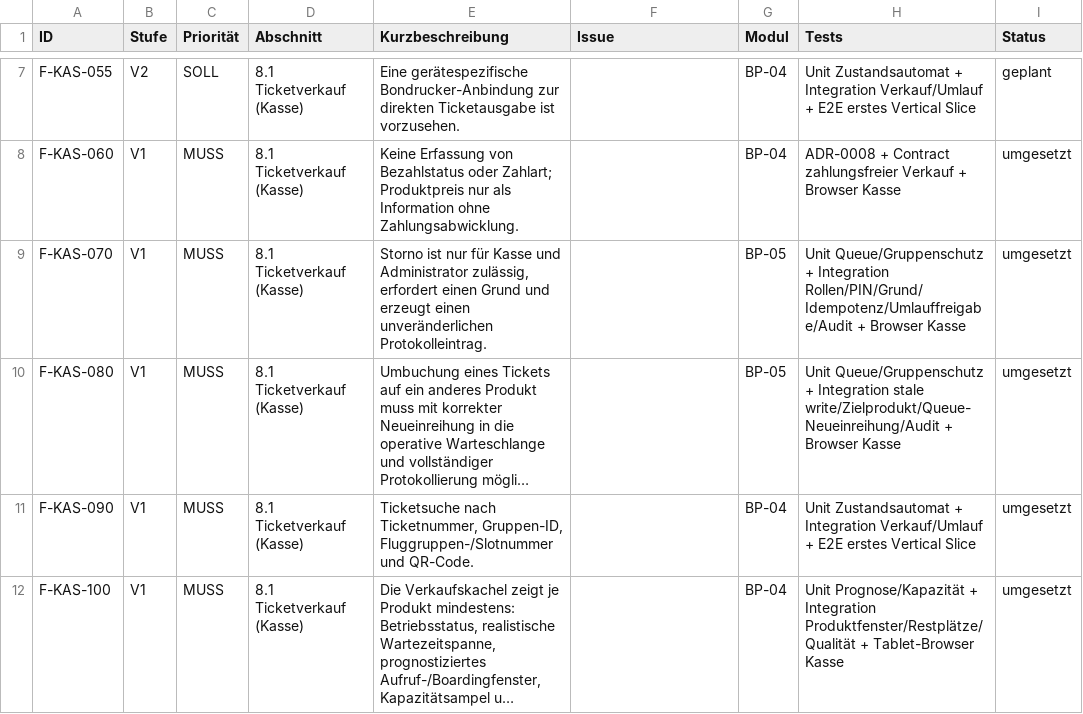
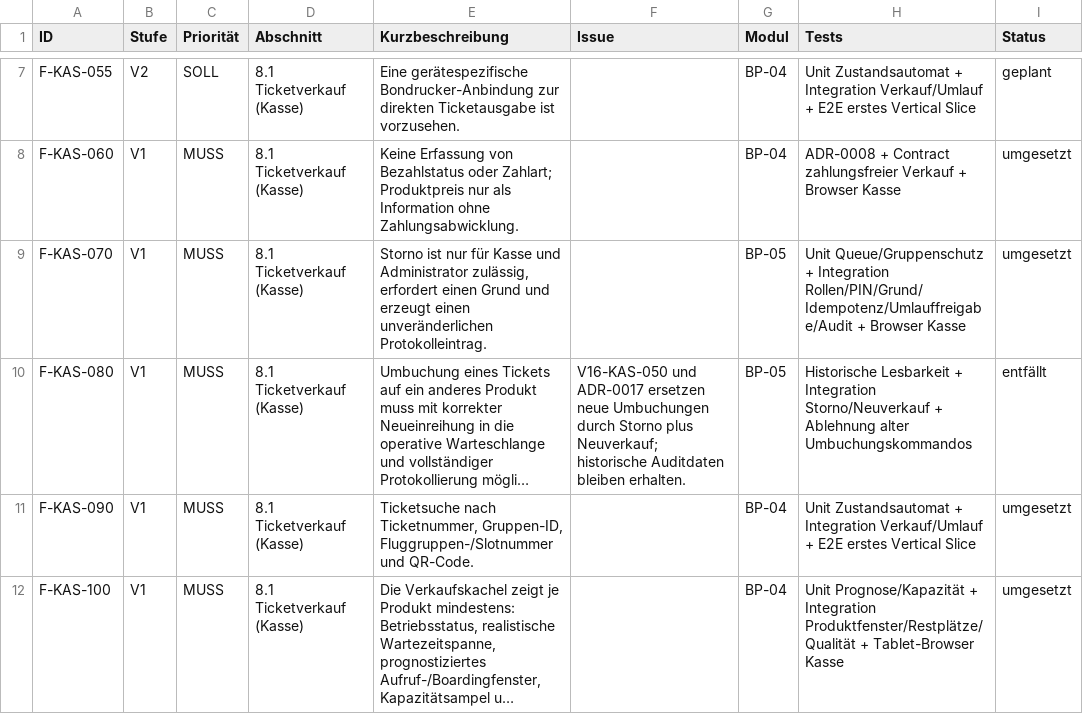
Before and after one commit to aguther/rundflug-leitstand, a CSV file: docs/requirements/traceability.csv, drawn as a sheet; only a part is shown, gaps mark what is left out; long unchanged cells end in …; the diff names each change by its address in the sheet, - before the commit and + after, or states it on an @@ line.

```diff
--- a/docs/requirements/traceability.csv
+++ b/docs/requirements/traceability.csv
-F10 (Issue): (empty)
+F10 (Issue): V16-KAS-050 und ADR-0017 ersetzen neue Umbuchungen durch Storno plus Neuverkauf; historische Auditdaten bleiben erhalten.
-H10 (Tests): Unit Queue/Gruppenschutz + Integration stale write/Zielprodukt/Queue-Neueinreihung/Audit + Browser Kasse
+H10 (Tests): Historische Lesbarkeit + Integration Storno/Neuverkauf + Ablehnung alter Umbuchungskommandos
-I10 (Status): umgesetzt
+I10 (Status): entfällt
```
Also changed, not shown: 56 other files.
